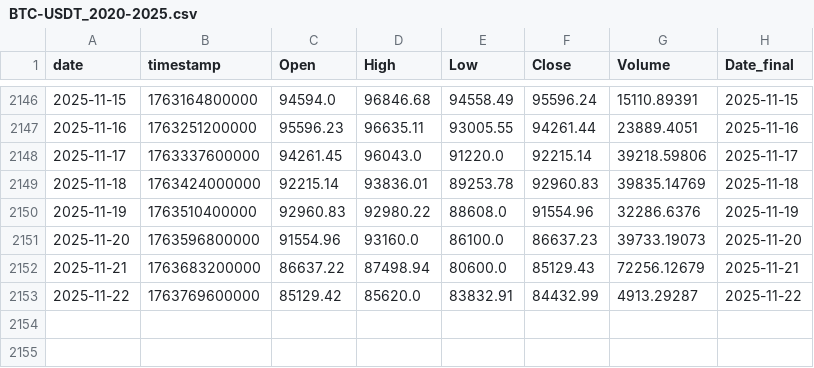
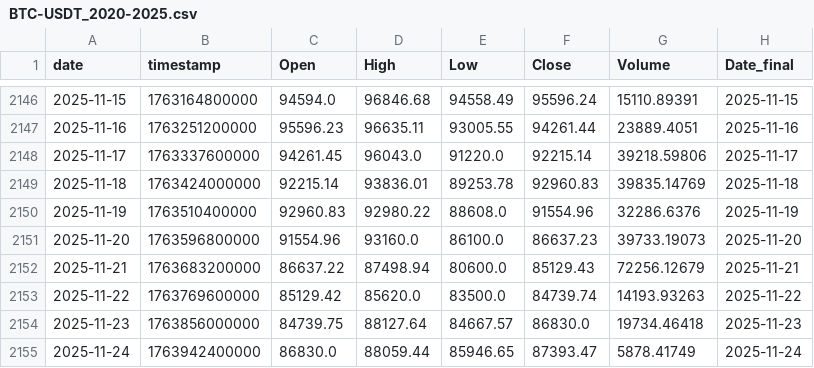
Before and after one commit to Hibra999/TT, a CSV file: data/tokens/BTC-USDT_2020-2025.csv, drawn as a sheet; only a part is shown, gaps mark what is left out.

```diff
--- a/data/tokens/BTC-USDT_2020-2025.csv
+++ b/data/tokens/BTC-USDT_2020-2025.csv
@@ -2152,2 +2152,4 @@ date,timestamp,Open,High,Low,Close,Volume,Date_final
 2025-11-21,1763683200000,86637.22,87498.94,80600.0,85129.43,72256.12679,2025-11-21
-2025-11-22,1763769600000,85129.42,85620.0,83832.91,84432.99,4913.29287,2025-11-22
+2025-11-22,1763769600000,85129.42,85620.0,83500.0,84739.74,14193.93263,2025-11-22
+2025-11-23,1763856000000,84739.75,88127.64,84667.57,86830.0,19734.46418,2025-11-23
+2025-11-24,1763942400000,86830.0,88059.44,85946.65,87393.47,5878.41749,2025-11-24
```
Also changed, not shown: data/tokens/AAPL_2020-2025.csv, data/tokens/CBOE_2020-2025.csv, 6 other files.
